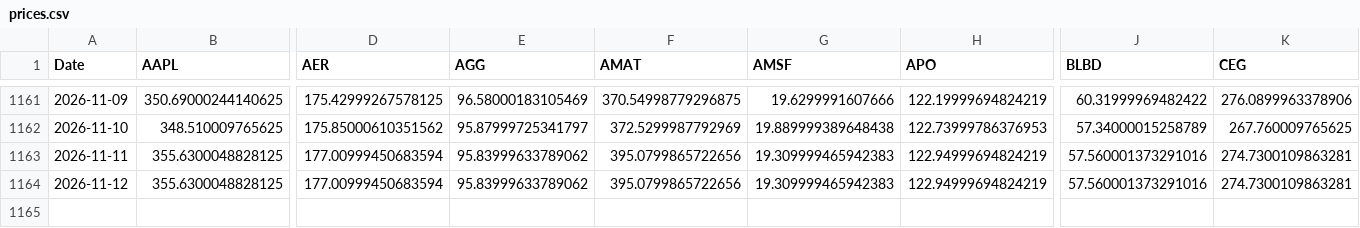
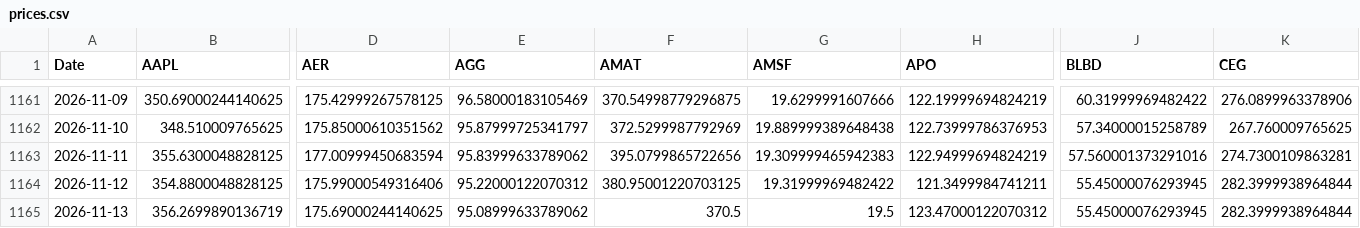
Before and after one commit to DFIC-Quant-Fund/Fund-Monitor, a CSV file: data/core/output/prices.csv, drawn as a sheet; only a part is shown, gaps mark what is left out; rows hold the shown columns only; the diff covers the shown part only; the diff names each change by its address in the sheet, - before the commit and + after, or states it on an @@ line.

```diff
--- a/data/core/output/prices.csv
+++ b/data/core/output/prices.csv
-B1164 (AAPL): 355.6300048828125
+B1164 (AAPL): 354.8800048828125
-D1164 (AER): 177.00999450683594
+D1164 (AER): 175.99000549316406
-E1164 (AGG): 95.83999633789062
+E1164 (AGG): 95.22000122070312
-F1164 (AMAT): 395.0799865722656
+F1164 (AMAT): 380.95001220703125
-G1164 (AMSF): 19.309999465942383
+G1164 (AMSF): 19.31999969482422
-H1164 (APO): 122.94999694824219
+H1164 (APO): 121.3499984741211
-J1164 (BLBD): 57.560001373291016
+J1164 (BLBD): 55.45000076293945
-K1164 (CEG): 274.7300109863281
+K1164 (CEG): 282.3999938964844
+row 1165: 2026-11-13 | 356.2699890136719 | 175.69000244140625 | 95.08999633789062 | 370.5 | 19.5 | 123.47000122070312 | 55.45000076293945 | 282.3999938964844
```
Also changed, not shown: 21 edited cells elsewhere in this file, data/benchmark/output/portfolio_total.csv, data/core/output/daily_holdings.csv, 12 other files.
